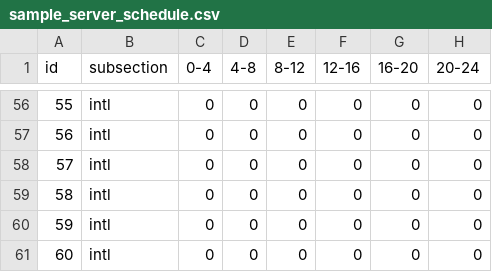
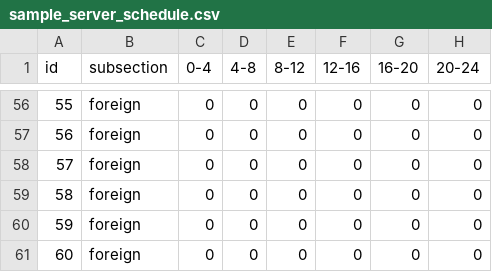
Before and after one commit to citrusvanilla/customs, a CSV file: schedules/sample_server_schedule.csv, drawn as a sheet; only a part is shown, gaps mark what is left out; the diff covers the shown part only.

```diff
--- a/schedules/sample_server_schedule.csv
+++ b/schedules/sample_server_schedule.csv
@@ -56,6 +56,6 @@ id,subsection,0-4,4-8,8-12,12-16,16-20,20-24
-55,intl,0,0,0,0,0,0
-56,intl,0,0,0,0,0,0
-57,intl,0,0,0,0,0,0
-58,intl,0,0,0,0,0,0
-59,intl,0,0,0,0,0,0
-60,intl,0,0,0,0,0,0
+55,foreign,0,0,0,0,0,0
+56,foreign,0,0,0,0,0,0
+57,foreign,0,0,0,0,0,0
+58,foreign,0,0,0,0,0,0
+59,foreign,0,0,0,0,0,0
+60,foreign,0,0,0,0,0,0
```
Also changed, not shown: 54 edited cells elsewhere in this file, 3 other files.
